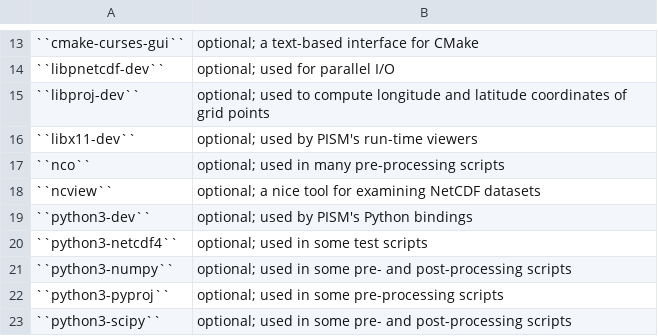
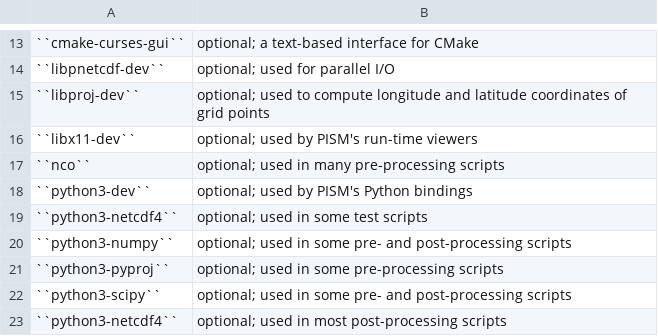
Before and after one commit to pism/pism, a CSV file: doc/sphinx/installation/debian-packages.csv, drawn as a sheet; only a part is shown, gaps mark what is left out; the shorter side is filled out with more unchanged rows.

Commit message:
Update doc/sphinx/installation/debian-packages.csv
It's a shame, but I had to remove ncview because it is no longer available as an Ubuntu
package (starting from 26.04LTS).

```diff
--- a/doc/sphinx/installation/debian-packages.csv
+++ b/doc/sphinx/installation/debian-packages.csv
@@ -17,3 +17,2 @@
 ``nco``, optional; used in many pre-processing scripts
-``ncview``, optional; a nice tool for examining NetCDF datasets
 ``python3-dev``, optional; used by PISM's Python bindings
```
Also changed, not shown: 1 other file.
